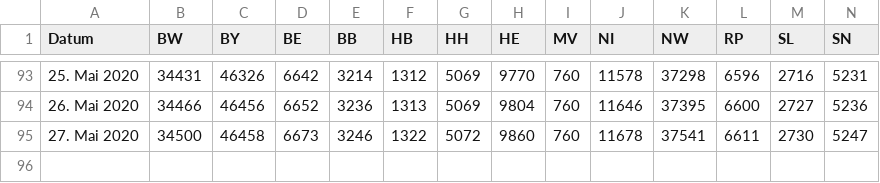
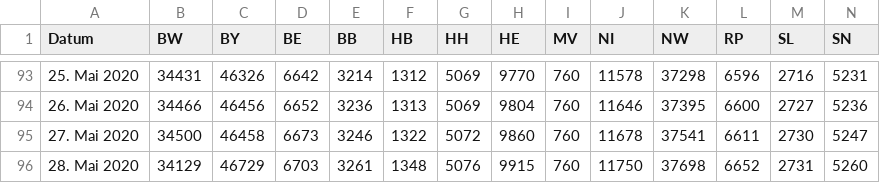
Before and after one commit to j-fu/coronaplot, a CSV file: code/rki.csv, drawn as a sheet; only a part is shown, gaps mark what is left out; rows hold the shown columns only; the diff names each change by its address in the sheet, - before the commit and + after, or states it on an @@ line.

Commit message:
data update

```diff
--- a/code/rki.csv
+++ b/code/rki.csv
+row 96: 28. Mai 2020 | 34129 | 46729 | 6703 | 3261 | 1348 | 5076 | 9915 | 760 | 11750 | 37698 | 6652 | 2731 | 5260
```
Also changed, not shown: 6 other files.
